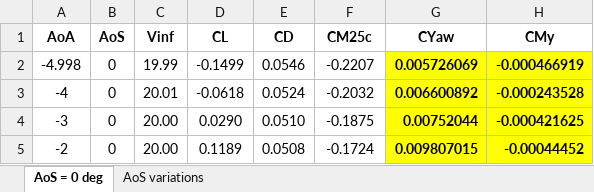
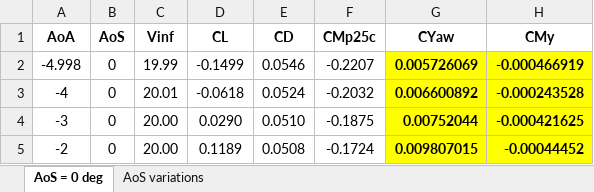
Before and after one commit to kslam07/ExpSim08, an Excel workbook: processing/DATA/TailOffData.xlsx, sheet AoS = 0 deg, drawn as a sheet; only a part is shown; values as stored, in another font and other column widths than the file's, no borders; charts and pictures not drawn; the diff names each change by its address in the sheet, - before the commit and + after, or states it on an @@ line.

```diff
--- a/processing/DATA/TailOffData.xlsx (sheet AoS = 0 deg)
+++ b/processing/DATA/TailOffData.xlsx (sheet AoS = 0 deg)
-F1: CM25c
+F1: CMp25c
```
Also changed, not shown: sheet AoS variations, charts or pictures, 4 other files.
